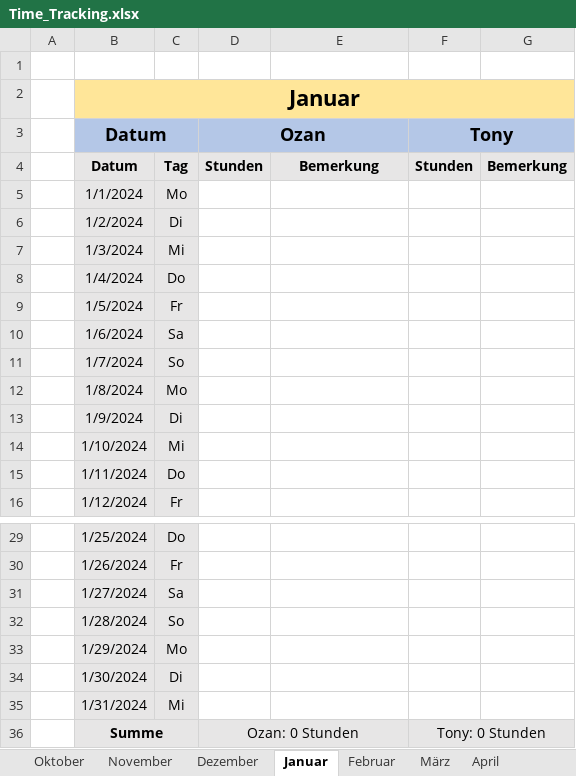
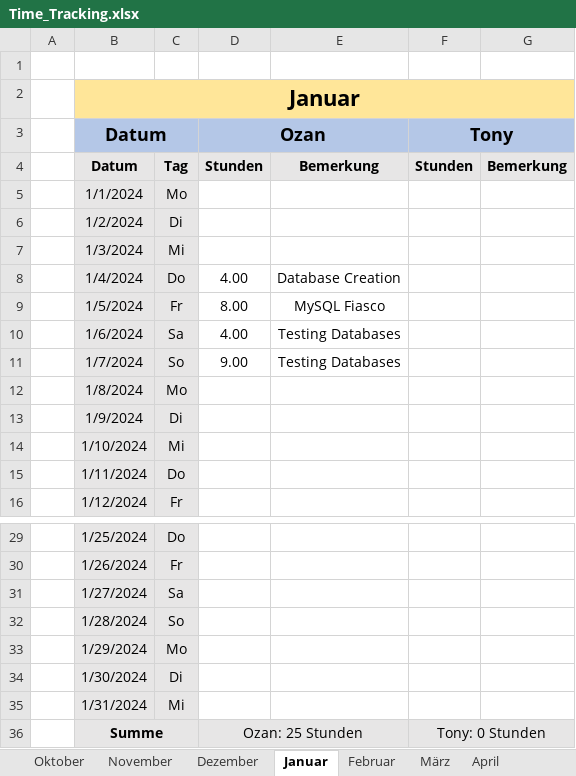
Before and after one commit to Draaven/Projekt-Data-Science, an Excel workbook: Time_Tracking.xlsx, sheet Januar, drawn as a sheet; only a part is shown, gaps mark what is left out; values as stored, in another font and other column widths than the file's, no borders; the diff names each change by its address in the sheet, - before the commit and + after, or states it on an @@ line.

Commit message:
Testing Databases

```diff
--- a/Time_Tracking.xlsx (sheet Januar)
+++ b/Time_Tracking.xlsx (sheet Januar)
-D8 (Ozan): (empty)
+D8 (Ozan): 4.00
-E8: (empty)
+E8: Database Creation
-D9 (Ozan): (empty)
+D9 (Ozan): 8.00
-E9: (empty)
+E9: MySQL Fiasco
-D10 (Ozan): (empty)
+D10 (Ozan): 4.00
-E10:E11: (empty)
+E10:E11: Testing Databases
-D11 (Ozan): (empty)
+D11 (Ozan): 9.00
-D36 (Ozan): Ozan: 0 Stunden
+D36 (Ozan): Ozan: 25 Stunden
```
Also changed, not shown: sheet Gesamt, sheet Dezember, 13 other files.
